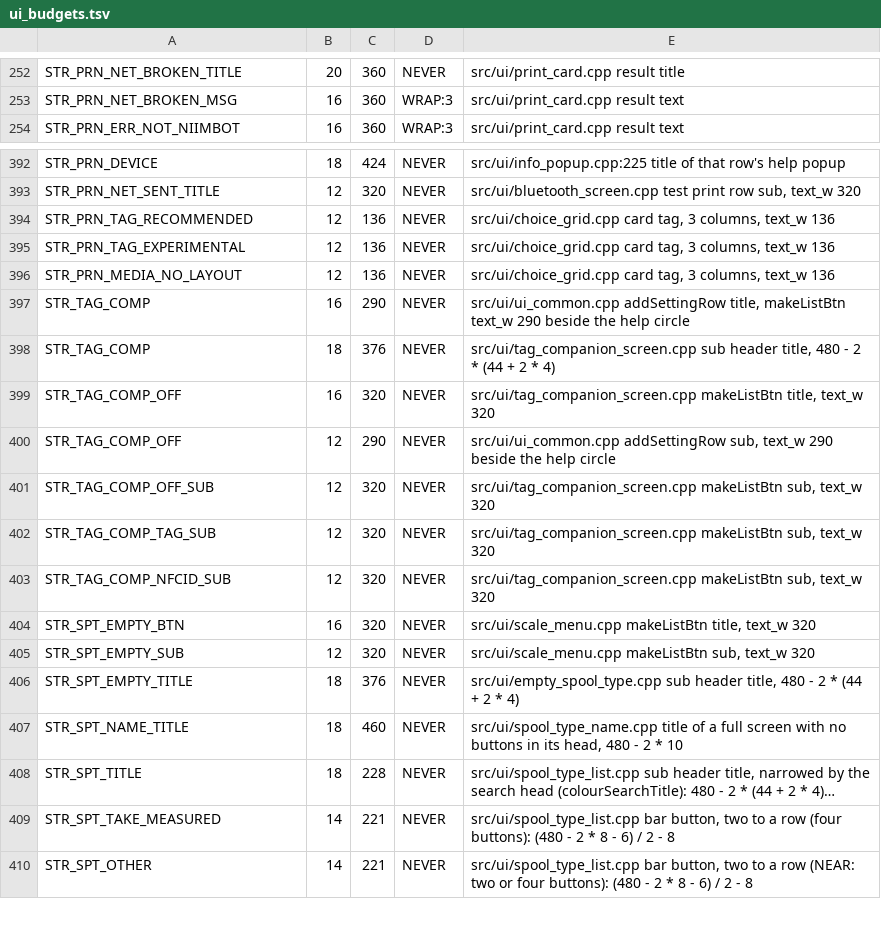
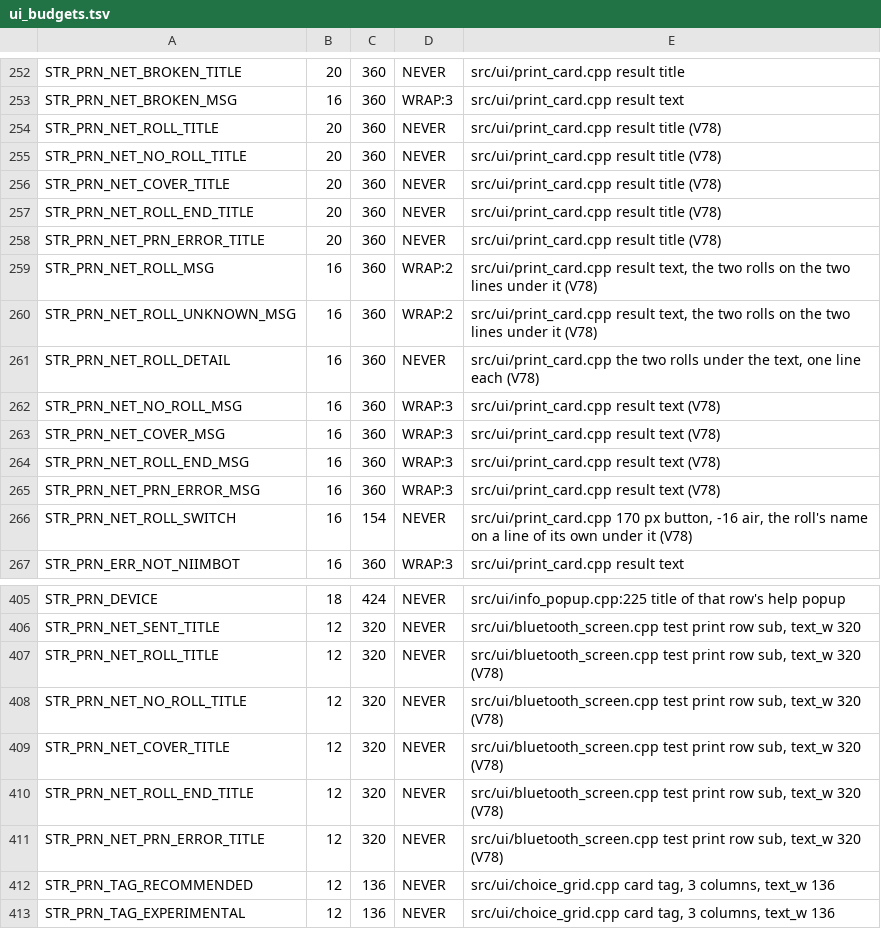
Before and after one commit to Eifel-Joe/SpoolmanScale, a TSV file: tools/ui_budgets.tsv, drawn as a sheet; only a part is shown, gaps mark what is left out; the shorter side is filled out with more unchanged rows; long unchanged cells end in ….

```diff
--- a/tools/ui_budgets.tsv
+++ b/tools/ui_budgets.tsv
@@ -253,2 +253,15 @@ STR_PRN_NET_BROKEN_TITLE	20	360	NEVER	src/ui/print_card.cpp result title
 STR_PRN_NET_BROKEN_MSG	16	360	WRAP:3	src/ui/print_card.cpp result text
+STR_PRN_NET_ROLL_TITLE	20	360	NEVER	src/ui/print_card.cpp result title (V78)
+STR_PRN_NET_NO_ROLL_TITLE	20	360	NEVER	src/ui/print_card.cpp result title (V78)
+STR_PRN_NET_COVER_TITLE	20	360	NEVER	src/ui/print_card.cpp result title (V78)
+STR_PRN_NET_ROLL_END_TITLE	20	360	NEVER	src/ui/print_card.cpp result title (V78)
+STR_PRN_NET_PRN_ERROR_TITLE	20	360	NEVER	src/ui/print_card.cpp result title (V78)
+STR_PRN_NET_ROLL_MSG	16	360	WRAP:2	src/ui/print_card.cpp result text, the two rolls on the two lines under it (V78)
+STR_PRN_NET_ROLL_UNKNOWN_MSG	16	360	WRAP:2	src/ui/print_card.cpp result text, the two rolls on the two lines under it (V78)
+STR_PRN_NET_ROLL_DETAIL	16	360	NEVER	src/ui/print_card.cpp the two rolls under the text, one line each (V78)
+STR_PRN_NET_NO_ROLL_MSG	16	360	WRAP:3	src/ui/print_card.cpp result text (V78)
+STR_PRN_NET_COVER_MSG	16	360	WRAP:3	src/ui/print_card.cpp result text (V78)
+STR_PRN_NET_ROLL_END_MSG	16	360	WRAP:3	src/ui/print_card.cpp result text (V78)
+STR_PRN_NET_PRN_ERROR_MSG	16	360	WRAP:3	src/ui/print_card.cpp result text (V78)
+STR_PRN_NET_ROLL_SWITCH	16	154	NEVER	src/ui/print_card.cpp 170 px button, -16 air, the roll's name on a line of its own under it (V78)
 STR_PRN_ERR_NOT_NIIMBOT	16	360	WRAP:3	src/ui/print_card.cpp result text
@@ -393,2 +406,7 @@ STR_PRN_DEVICE	18	424	NEVER	src/ui/info_popup.cpp:225 title of that row's help p
 STR_PRN_NET_SENT_TITLE	12	320	NEVER	src/ui/bluetooth_screen.cpp test print row sub, text_w 320
+STR_PRN_NET_ROLL_TITLE	12	320	NEVER	src/ui/bluetooth_screen.cpp test print row sub, text_w 320 (V78)
+STR_PRN_NET_NO_ROLL_TITLE	12	320	NEVER	src/ui/bluetooth_screen.cpp test print row sub, text_w 320 (V78)
+STR_PRN_NET_COVER_TITLE	12	320	NEVER	src/ui/bluetooth_screen.cpp test print row sub, text_w 320 (V78)
+STR_PRN_NET_ROLL_END_TITLE	12	320	NEVER	src/ui/bluetooth_screen.cpp test print row sub, text_w 320 (V78)
+STR_PRN_NET_PRN_ERROR_TITLE	12	320	NEVER	src/ui/bluetooth_screen.cpp test print row sub, text_w 320 (V78)
 STR_PRN_TAG_RECOMMENDED	12	136	NEVER	src/ui/choice_grid.cpp card tag, 3 columns, text_w 136
```
Also changed, not shown: 15 other files.
